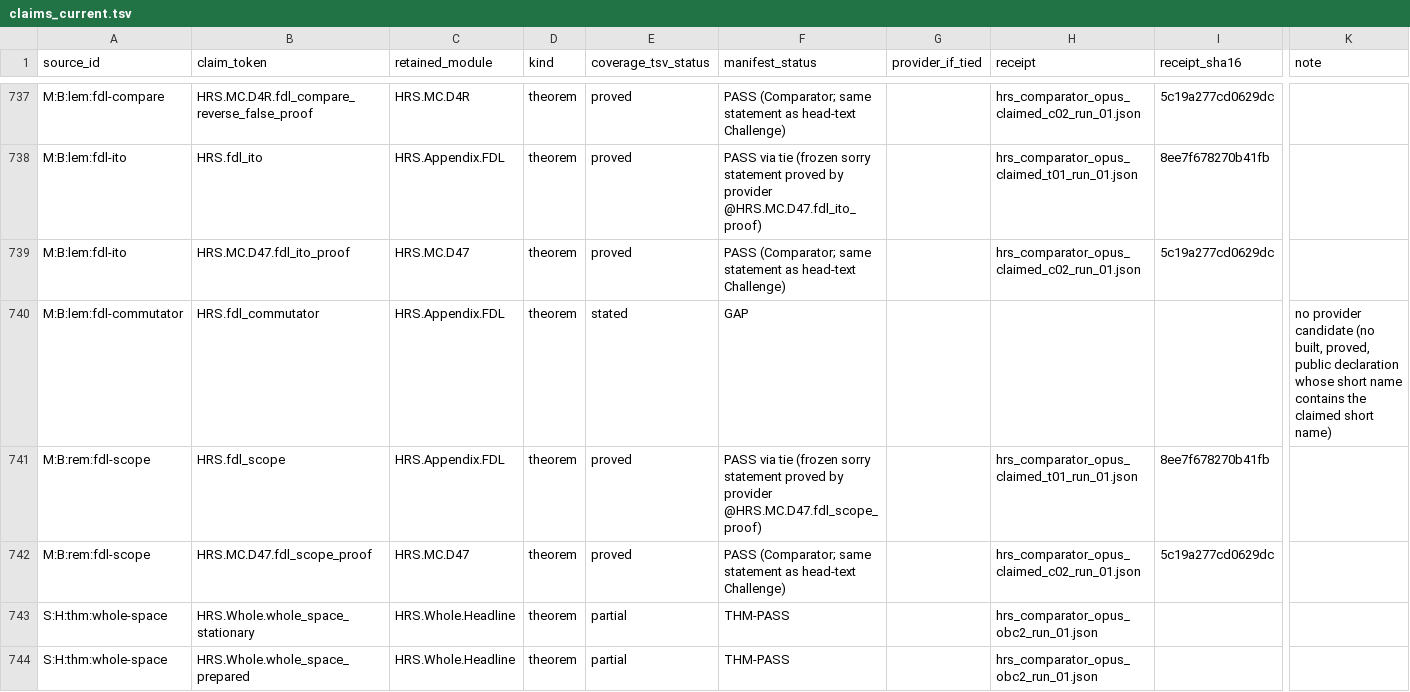
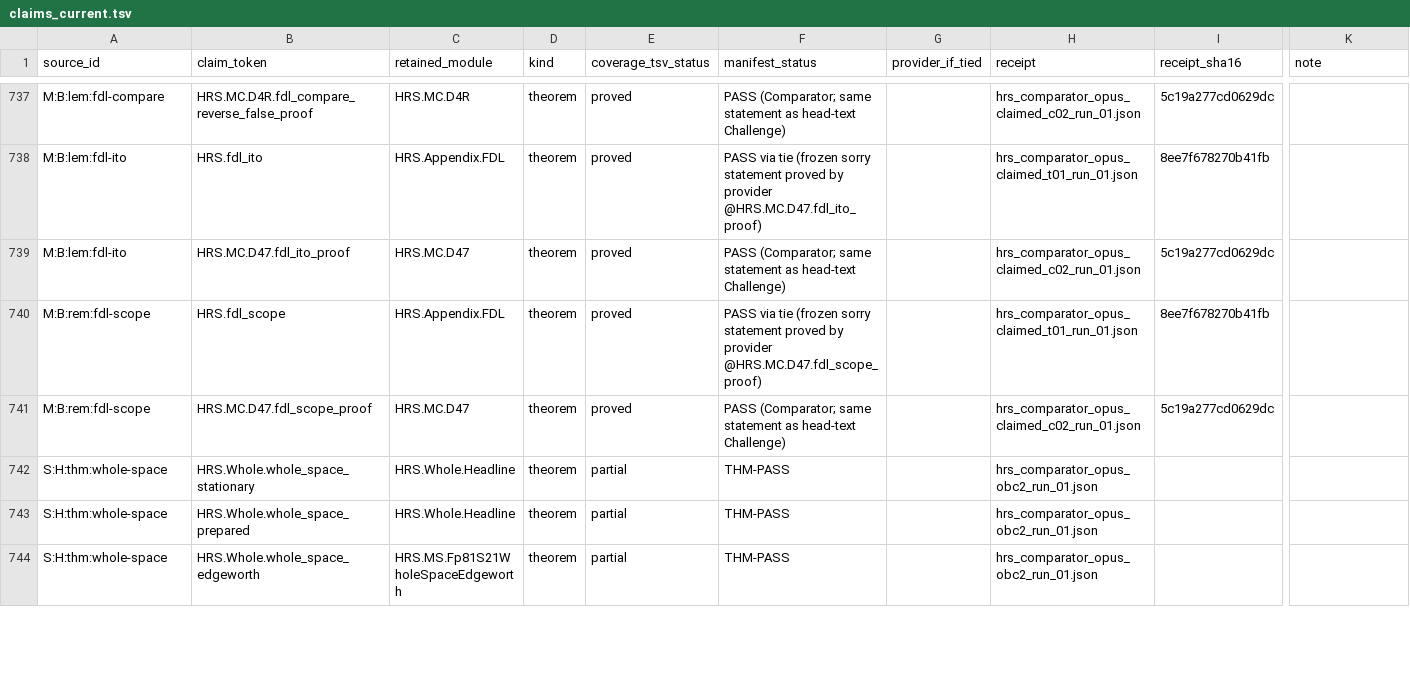
Before and after one commit to matthewrosenzweigwork-max/Riesz-Gases, a TSV file: HRS/lean/MANIFEST/claims_current.tsv, drawn as a sheet; only a part is shown, gaps mark what is left out; the shorter side is filled out with more unchanged rows; rows hold the shown columns only; the diff names each change by its address in the sheet, - before the commit and + after, or states it on an @@ line.

Commit message:
Remove unused Appendix D.6 declaration and reader entry

```diff
--- a/HRS/lean/MANIFEST/claims_current.tsv
+++ b/HRS/lean/MANIFEST/claims_current.tsv
-row 740: M:B:lem:fdl-commutator | HRS.fdl_commutator | HRS.Appendix.FDL | theorem | stated | GAP |  |  |  | no provider candidate (no built, proved, public declaration whose short name contains the claimed short name)
```
Also changed, not shown: HRS/blueprint/locator/inventory/current-axioms.tsv, HRS/blueprint/locator/inventory/declaration-locators.tsv, 36 other files.
